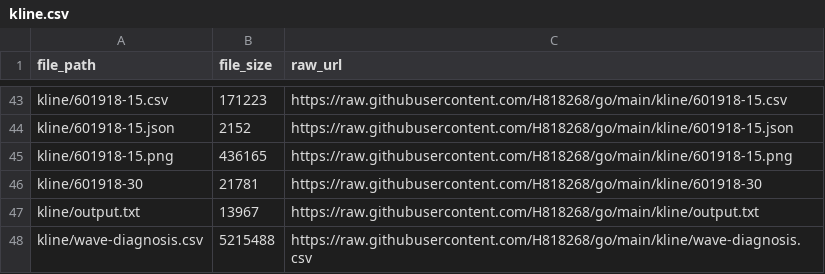
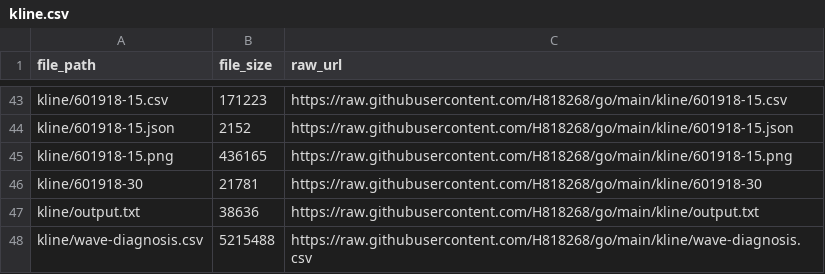
Before and after one commit to H818268/go, a CSV file: kline.csv, drawn as a sheet; only a part is shown, gaps mark what is left out.

Commit message:
Update index CSV 2026-11-24 00:00:44

```diff
--- a/kline.csv
+++ b/kline.csv
@@ -46,3 +46,3 @@ kline/601918-15.png,436165,https://raw.githubusercontent.com/H818268/go/main/kli
 kline/601918-30,21781,https://raw.githubusercontent.com/H818268/go/main/kline/601918-30
-kline/output.txt,13967,https://raw.githubusercontent.com/H818268/go/main/kline/output.txt
+kline/output.txt,38636,https://raw.githubusercontent.com/H818268/go/main/kline/output.txt
 kline/wave-diagnosis.csv,5215488,https://raw.githubusercontent.com/H818268/go/main/kline/wave-diagnosis.csv
```
